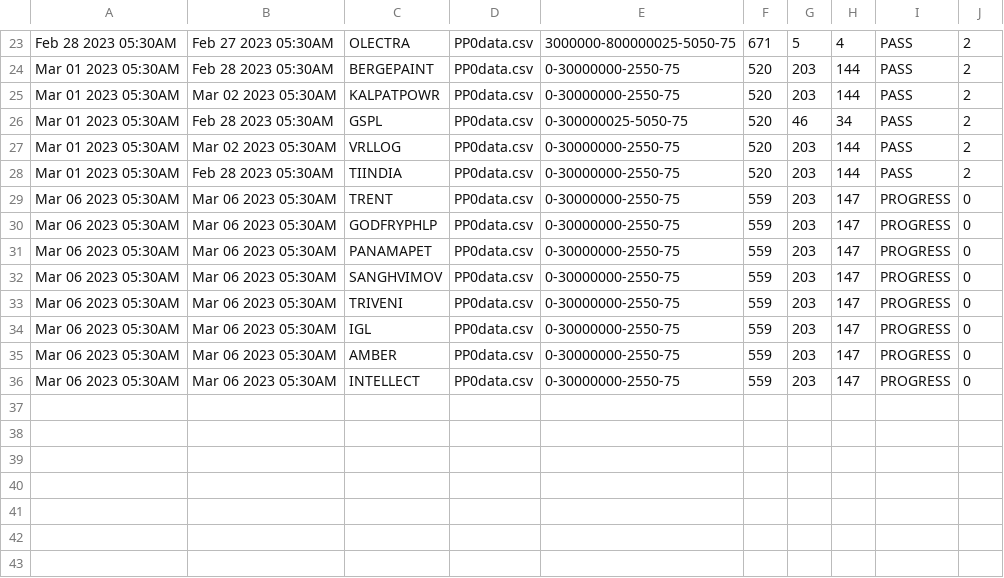
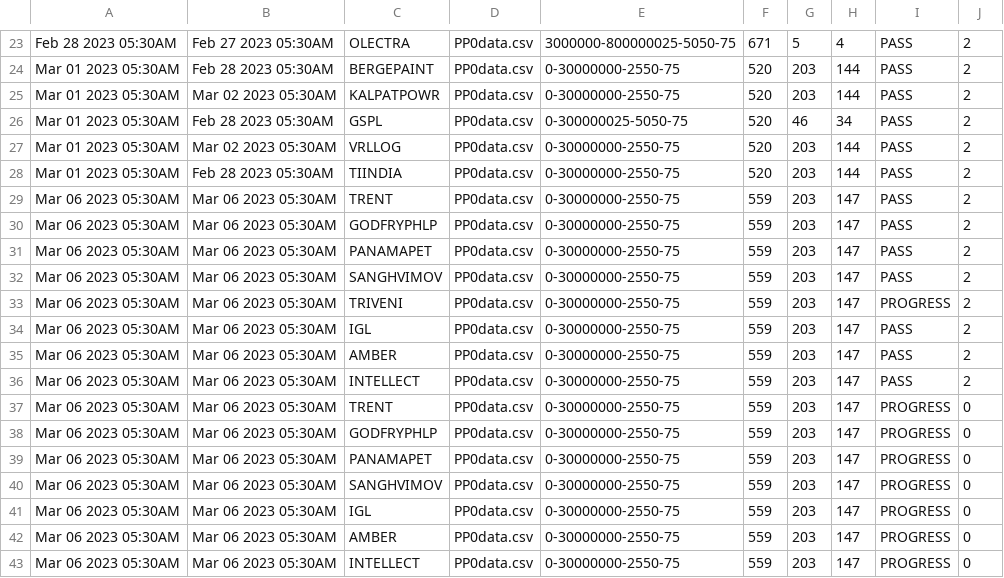
Before and after one commit to bentx/StockSpell, a CSV file: Results/summory/PP0data.csv, drawn as a sheet; only a part is shown, gaps mark what is left out; removed rows and columns are numbered as before the commit, all else as after; the diff names each change by its address in the sheet, - before the commit and + after, or states it on an @@ line.

```diff
--- a/Results/summory/PP0data.csv
+++ b/Results/summory/PP0data.csv
+row 29: Mar 06 2023 05:30AM | Mar 06 2023 05:30AM | TRENT | PP0data.csv | 0-30000000-2550-75 | 559 | 203 | 147 | PASS | 2
+row 30: Mar 06 2023 05:30AM | Mar 06 2023 05:30AM | GODFRYPHLP | PP0data.csv | 0-30000000-2550-75 | 559 | 203 | 147 | PASS | 2
+row 31: Mar 06 2023 05:30AM | Mar 06 2023 05:30AM | PANAMAPET | PP0data.csv | 0-30000000-2550-75 | 559 | 203 | 147 | PASS | 2
+row 32: Mar 06 2023 05:30AM | Mar 06 2023 05:30AM | SANGHVIMOV | PP0data.csv | 0-30000000-2550-75 | 559 | 203 | 147 | PASS | 2
+row 33: Mar 06 2023 05:30AM | Mar 06 2023 05:30AM | TRIVENI | PP0data.csv | 0-30000000-2550-75 | 559 | 203 | 147 | PROGRESS | 2
+row 34: Mar 06 2023 05:30AM | Mar 06 2023 05:30AM | IGL | PP0data.csv | 0-30000000-2550-75 | 559 | 203 | 147 | PASS | 2
+row 35: Mar 06 2023 05:30AM | Mar 06 2023 05:30AM | AMBER | PP0data.csv | 0-30000000-2550-75 | 559 | 203 | 147 | PASS | 2
+row 36: Mar 06 2023 05:30AM | Mar 06 2023 05:30AM | INTELLECT | PP0data.csv | 0-30000000-2550-75 | 559 | 203 | 147 | PASS | 2
-row 33: Mar 06 2023 05:30AM | Mar 06 2023 05:30AM | TRIVENI | PP0data.csv | 0-30000000-2550-75 | 559 | 203 | 147 | PROGRESS | 0
```
Also changed, not shown: Results/summory/PDCB0data.csv.
